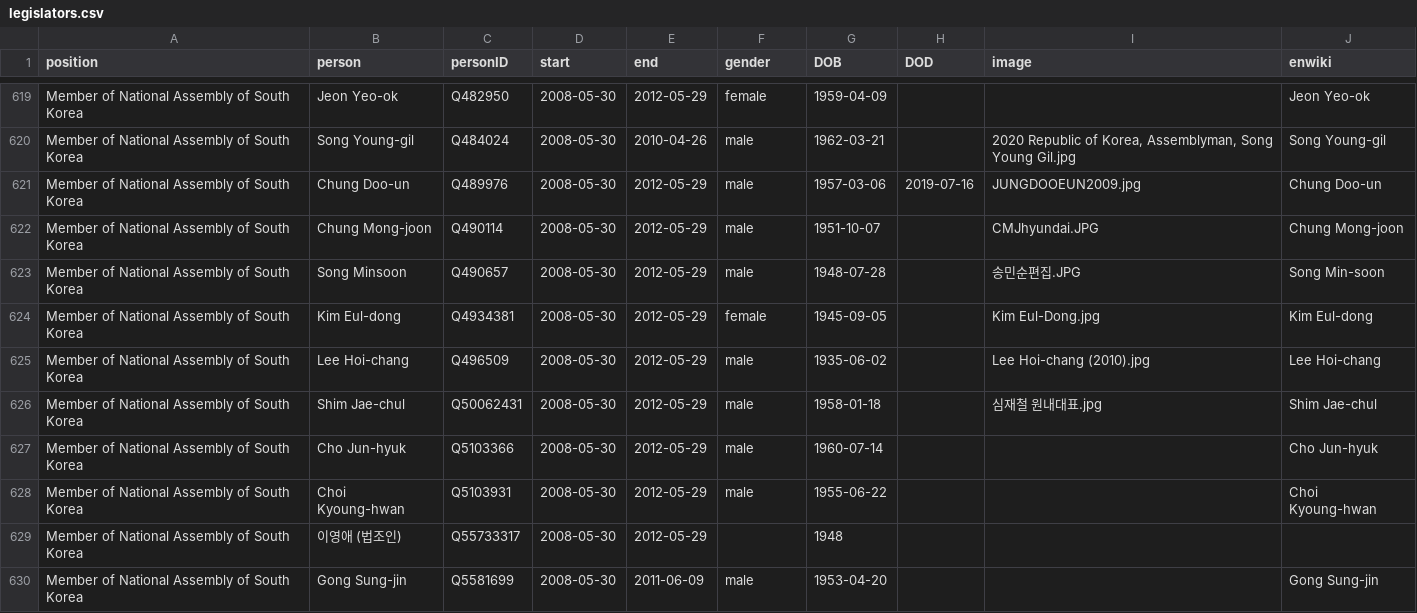
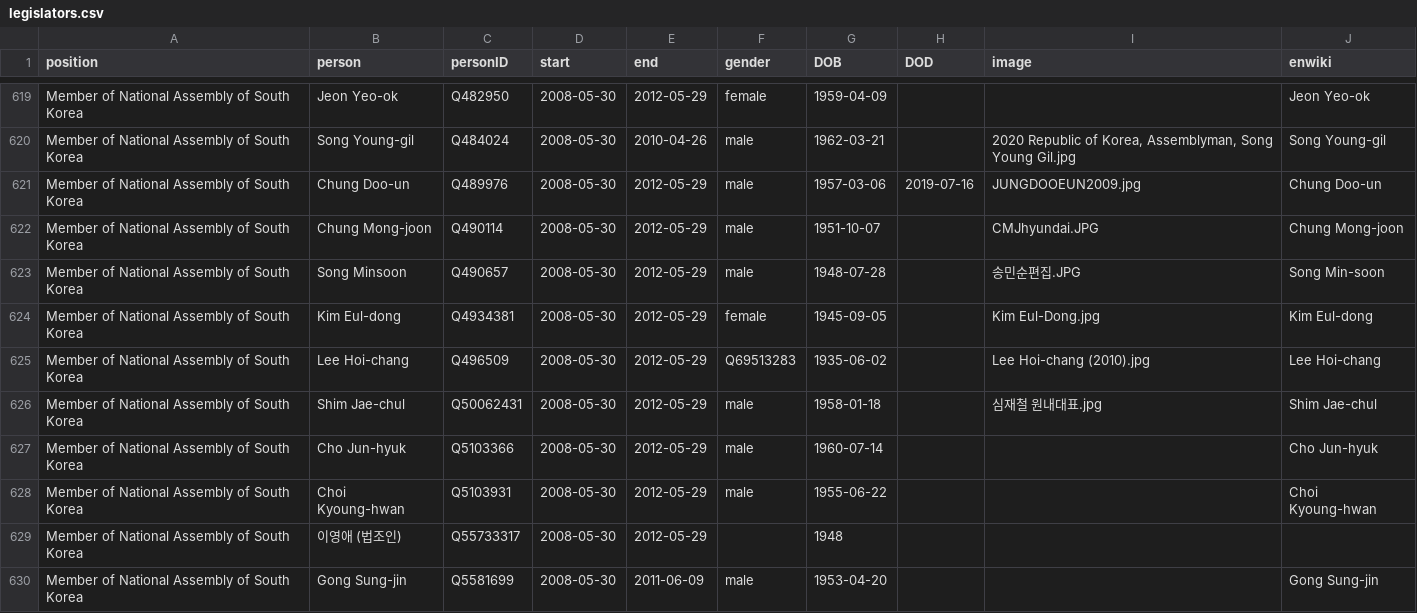
Before and after one commit to every-politician-scrapers/south-korea-ministers, a CSV file: html/legislators.csv, drawn as a sheet; only a part is shown, gaps mark what is left out.

Commit message:
PCB update

```diff
--- a/html/legislators.csv
+++ b/html/legislators.csv
@@ -624,3 +624,3 @@ Member of National Assembly of South Korea,Song Minsoon,Q490657,2008-05-30,2012-
 Member of National Assembly of South Korea,Kim Eul-dong,Q4934381,2008-05-30,2012-05-29,female,1945-09-05,,Kim Eul-Dong.jpg,Kim Eul-dong
-Member of National Assembly of South Korea,Lee Hoi-chang,Q496509,2008-05-30,2012-05-29,male,1935-06-02,,Lee Hoi-chang (2010).jpg,Lee Hoi-chang
+Member of National Assembly of South Korea,Lee Hoi-chang,Q496509,2008-05-30,2012-05-29,Q69513283,1935-06-02,,Lee Hoi-chang (2010).jpg,Lee Hoi-chang
 Member of National Assembly of South Korea,Shim Jae-chul,Q50062431,2008-05-30,2012-05-29,male,1958-01-18,,심재철 원내대표.jpg,Shim Jae-chul
```
